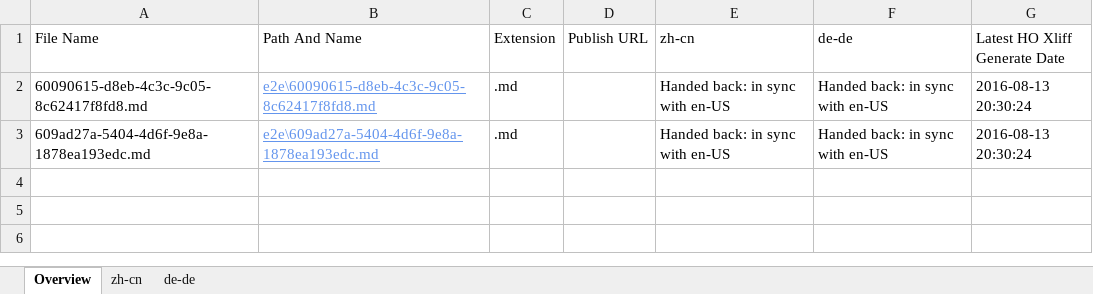
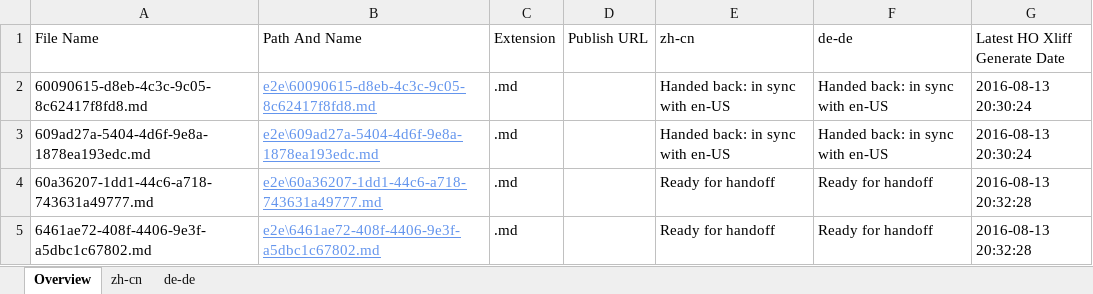
Before and after one commit to OpenLocalizationTestOrg/olhandback-e2e, an Excel workbook: ol-handback/OpenLocalizationTestOrg/oltest/ci/localization-status.xlsx, sheet Overview, drawn as a sheet; values as stored, in another font and other column widths than the file's, no borders; table styles not drawn; the diff names each change by its address in the sheet, - before the commit and + after, or states it on an @@ line.

Commit message:
Generate Report for Handoff

```diff
--- a/ol-handback/OpenLocalizationTestOrg/oltest/ci/localization-status.xlsx (sheet Overview)
+++ b/ol-handback/OpenLocalizationTestOrg/oltest/ci/localization-status.xlsx (sheet Overview)
+row 4: 60a36207-1dd1-44c6-a718-743631a49777.md | e2e\60a36207-1dd1-44c6-a718-743631a49777.md | .md |  | Ready for handoff | Ready for handoff | 2016-08-13 20:32:28
+row 5: 6461ae72-408f-4406-9e3f-a5dbc1c67802.md | e2e\6461ae72-408f-4406-9e3f-a5dbc1c67802.md | .md |  | Ready for handoff | Ready for handoff | 2016-08-13 20:32:28
```
Also changed, not shown: sheet zh-cn, sheet de-de.
